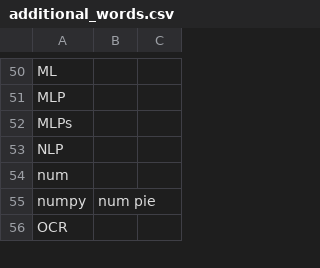
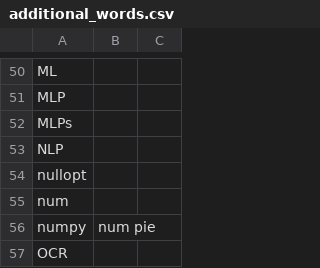
Before and after one commit to downscore/eam-talon, a CSV file: settings/additional_words.csv, drawn as a sheet; only a part is shown, gaps mark what is left out; the diff names each change by its address in the sheet, - before the commit and + after, or states it on an @@ line.

Commit message:
Make it easier to type nullopts in C++.

```diff
--- a/settings/additional_words.csv
+++ b/settings/additional_words.csv
+row 54: nullopt
```
Also changed, not shown: 1 other file.
